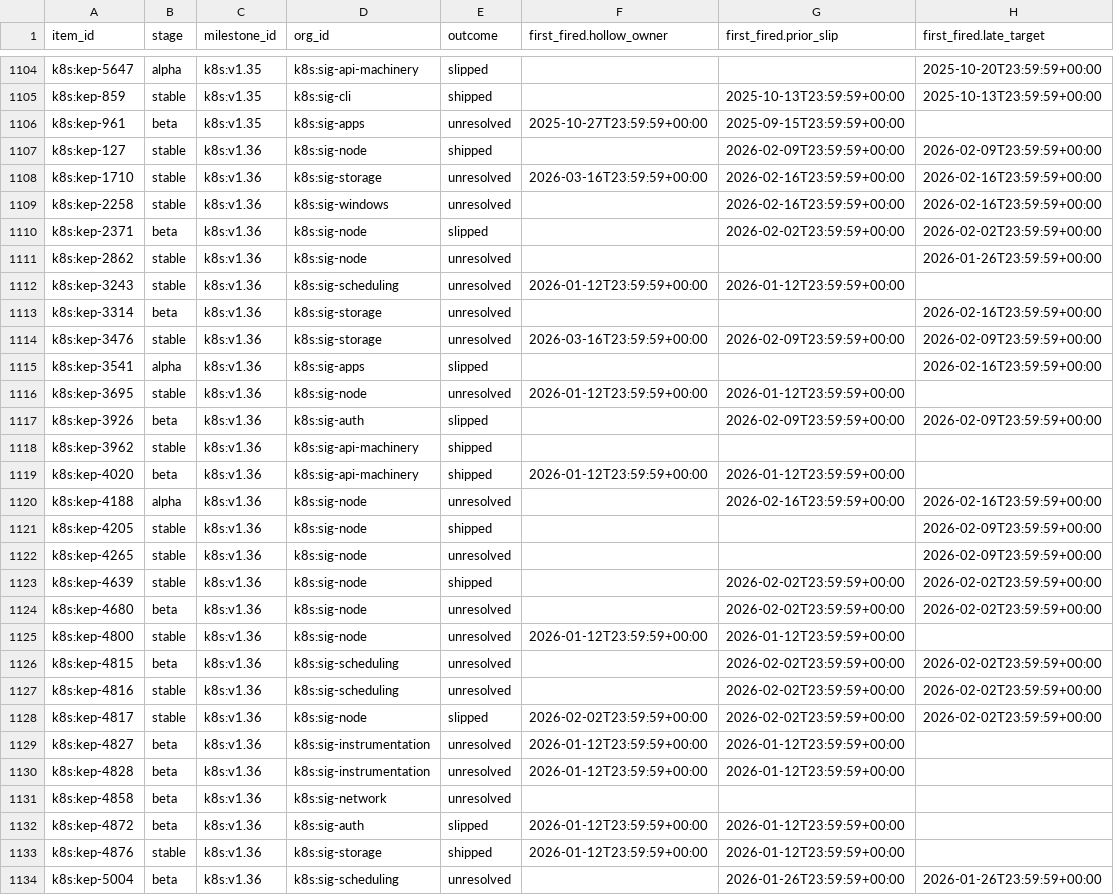
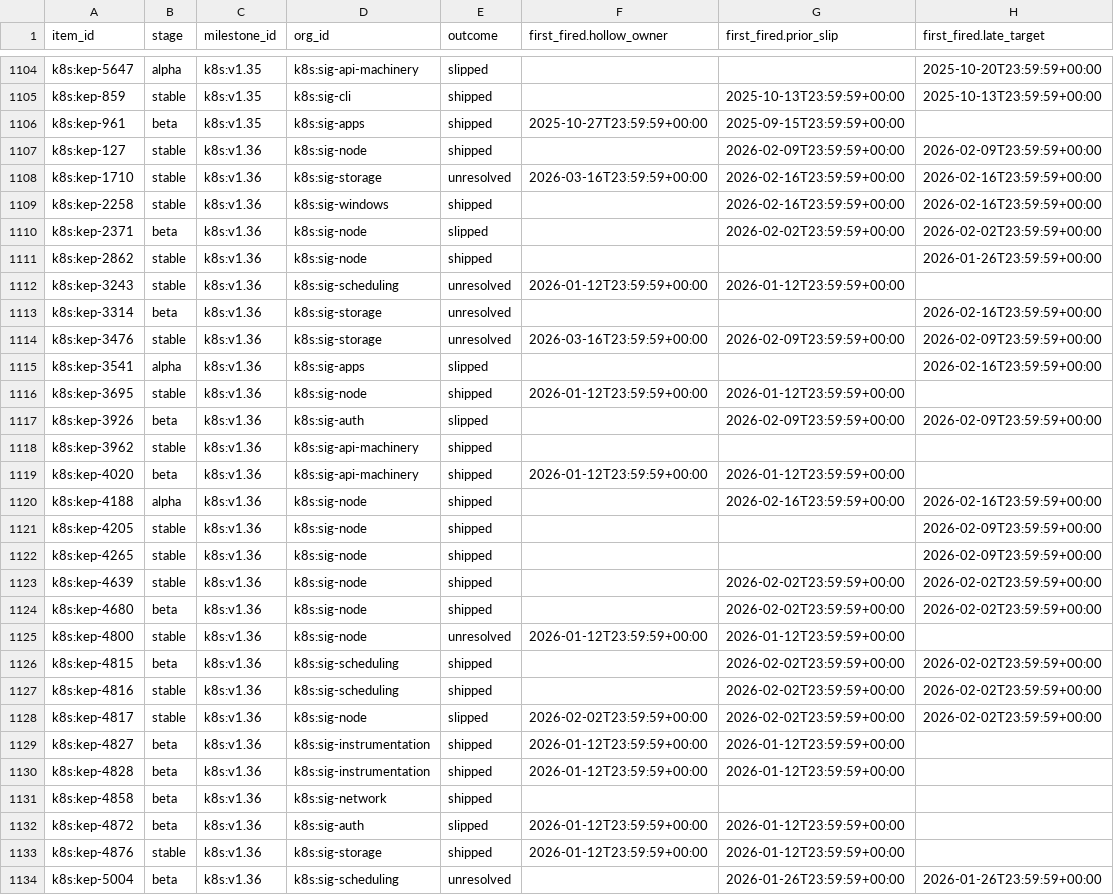
Before and after one commit to wblatta/program-risk-backtest, a CSV file: out/k8s/rows.csv, drawn as a sheet; only a part is shown, gaps mark what is left out; the diff covers the shown part only.

```diff
--- a/out/k8s/rows.csv
+++ b/out/k8s/rows.csv
@@ -1105,8 +1105,8 @@ k8s:kep-5647,alpha,k8s:v1.35,k8s:sig-api-machinery,slipped,,,2025-10-20T23:59:59
 k8s:kep-859,stable,k8s:v1.35,k8s:sig-cli,shipped,,2025-10-13T23:59:59+00:00,2025-10-13T23:59:59+00:00
-k8s:kep-961,beta,k8s:v1.35,k8s:sig-apps,unresolved,2025-10-27T23:59:59+00:00,2025-09-15T23:59:59+00:00,
+k8s:kep-961,beta,k8s:v1.35,k8s:sig-apps,shipped,2025-10-27T23:59:59+00:00,2025-09-15T23:59:59+00:00,
 k8s:kep-127,stable,k8s:v1.36,k8s:sig-node,shipped,,2026-02-09T23:59:59+00:00,2026-02-09T23:59:59+00:00
 k8s:kep-1710,stable,k8s:v1.36,k8s:sig-storage,unresolved,2026-03-16T23:59:59+00:00,2026-02-16T23:59:59+00:00,2026-02-16T23:59:59+00:00
-k8s:kep-2258,stable,k8s:v1.36,k8s:sig-windows,unresolved,,2026-02-16T23:59:59+00:00,2026-02-16T23:59:59+00:00
+k8s:kep-2258,stable,k8s:v1.36,k8s:sig-windows,shipped,,2026-02-16T23:59:59+00:00,2026-02-16T23:59:59+00:00
 k8s:kep-2371,beta,k8s:v1.36,k8s:sig-node,slipped,,2026-02-02T23:59:59+00:00,2026-02-02T23:59:59+00:00
-k8s:kep-2862,stable,k8s:v1.36,k8s:sig-node,unresolved,,,2026-01-26T23:59:59+00:00
+k8s:kep-2862,stable,k8s:v1.36,k8s:sig-node,shipped,,,2026-01-26T23:59:59+00:00
 k8s:kep-3243,stable,k8s:v1.36,k8s:sig-scheduling,unresolved,2026-01-12T23:59:59+00:00,2026-01-12T23:59:59+00:00,
@@ -1115,3 +1115,3 @@ k8s:kep-3476,stable,k8s:v1.36,k8s:sig-storage,unresolved,2026-03-16T23:59:59+00:
 k8s:kep-3541,alpha,k8s:v1.36,k8s:sig-apps,slipped,,,2026-02-16T23:59:59+00:00
-k8s:kep-3695,stable,k8s:v1.36,k8s:sig-node,unresolved,2026-01-12T23:59:59+00:00,2026-01-12T23:59:59+00:00,
+k8s:kep-3695,stable,k8s:v1.36,k8s:sig-node,shipped,2026-01-12T23:59:59+00:00,2026-01-12T23:59:59+00:00,
 k8s:kep-3926,beta,k8s:v1.36,k8s:sig-auth,slipped,,2026-02-09T23:59:59+00:00,2026-02-09T23:59:59+00:00
@@ -1119,14 +1119,14 @@ k8s:kep-3962,stable,k8s:v1.36,k8s:sig-api-machinery,shipped,,,
 k8s:kep-4020,beta,k8s:v1.36,k8s:sig-api-machinery,shipped,2026-01-12T23:59:59+00:00,2026-01-12T23:59:59+00:00,
-k8s:kep-4188,alpha,k8s:v1.36,k8s:sig-node,unresolved,,2026-02-16T23:59:59+00:00,2026-02-16T23:59:59+00:00
+k8s:kep-4188,alpha,k8s:v1.36,k8s:sig-node,shipped,,2026-02-16T23:59:59+00:00,2026-02-16T23:59:59+00:00
 k8s:kep-4205,stable,k8s:v1.36,k8s:sig-node,shipped,,,2026-02-09T23:59:59+00:00
-k8s:kep-4265,stable,k8s:v1.36,k8s:sig-node,unresolved,,,2026-02-09T23:59:59+00:00
+k8s:kep-4265,stable,k8s:v1.36,k8s:sig-node,shipped,,,2026-02-09T23:59:59+00:00
 k8s:kep-4639,stable,k8s:v1.36,k8s:sig-node,shipped,,2026-02-02T23:59:59+00:00,2026-02-02T23:59:59+00:00
-k8s:kep-4680,beta,k8s:v1.36,k8s:sig-node,unresolved,,2026-02-02T23:59:59+00:00,2026-02-02T23:59:59+00:00
+k8s:kep-4680,beta,k8s:v1.36,k8s:sig-node,shipped,,2026-02-02T23:59:59+00:00,2026-02-02T23:59:59+00:00
 k8s:kep-4800,stable,k8s:v1.36,k8s:sig-node,unresolved,2026-01-12T23:59:59+00:00,2026-01-12T23:59:59+00:00,
-k8s:kep-4815,beta,k8s:v1.36,k8s:sig-scheduling,unresolved,,2026-02-02T23:59:59+00:00,2026-02-02T23:59:59+00:00
-k8s:kep-4816,stable,k8s:v1.36,k8s:sig-scheduling,unresolved,,2026-02-02T23:59:59+00:00,2026-02-02T23:59:59+00:00
+k8s:kep-4815,beta,k8s:v1.36,k8s:sig-scheduling,shipped,,2026-02-02T23:59:59+00:00,2026-02-02T23:59:59+00:00
+k8s:kep-4816,stable,k8s:v1.36,k8s:sig-scheduling,shipped,,2026-02-02T23:59:59+00:00,2026-02-02T23:59:59+00:00
 k8s:kep-4817,stable,k8s:v1.36,k8s:sig-node,slipped,2026-02-02T23:59:59+00:00,2026-02-02T23:59:59+00:00,2026-02-02T23:59:59+00:00
-k8s:kep-4827,beta,k8s:v1.36,k8s:sig-instrumentation,unresolved,2026-01-12T23:59:59+00:00,2026-01-12T23:59:59+00:00,
-k8s:kep-4828,beta,k8s:v1.36,k8s:sig-instrumentation,unresolved,2026-01-12T23:59:59+00:00,2026-01-12T23:59:59+00:00,
-k8s:kep-4858,beta,k8s:v1.36,k8s:sig-network,unresolved,,,
+k8s:kep-4827,beta,k8s:v1.36,k8s:sig-instrumentation,shipped,2026-01-12T23:59:59+00:00,2026-01-12T23:59:59+00:00,
+k8s:kep-4828,beta,k8s:v1.36,k8s:sig-instrumentation,shipped,2026-01-12T23:59:59+00:00,2026-01-12T23:59:59+00:00,
+k8s:kep-4858,beta,k8s:v1.36,k8s:sig-network,shipped,,,
 k8s:kep-4872,beta,k8s:v1.36,k8s:sig-auth,slipped,2026-01-12T23:59:59+00:00,2026-01-12T23:59:59+00:00,
```
Also changed, not shown: 183 edited cells elsewhere in this file, out/k8s/by_org.csv, out/k8s/signals.csv, 4 other files.
